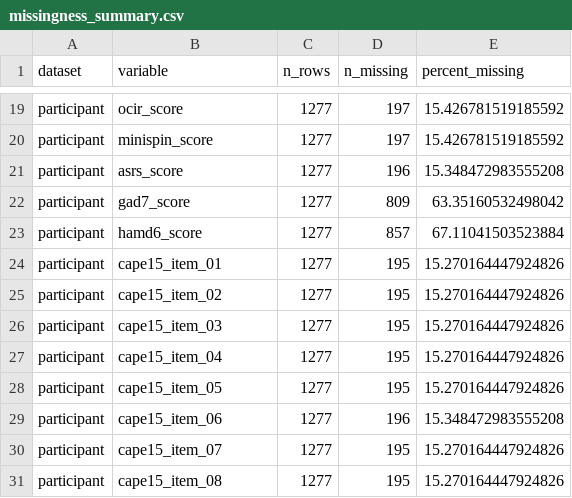
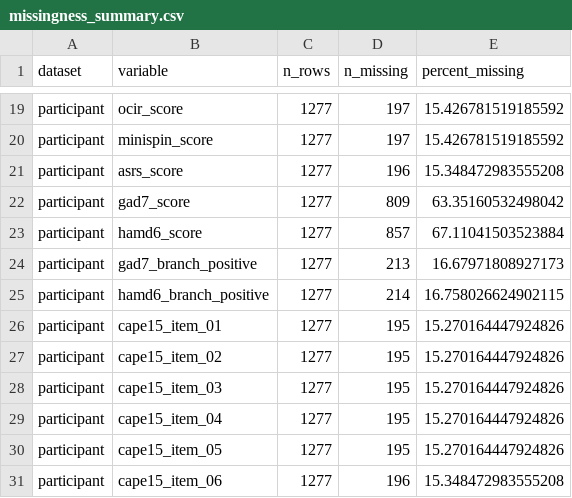
Before and after one commit to matthewvowels1/AI-Faces, a CSV file: results/tables/missingness_summary.csv, drawn as a sheet; only a part is shown, gaps mark what is left out; the shorter side is filled out with more unchanged rows.

```diff
--- a/results/tables/missingness_summary.csv
+++ b/results/tables/missingness_summary.csv
@@ -23,2 +23,4 @@ participant,gad7_score,1277,809,63.35160532498042
 participant,hamd6_score,1277,857,67.11041503523884
+participant,gad7_branch_positive,1277,213,16.67971808927173
+participant,hamd6_branch_positive,1277,214,16.758026624902115
 participant,cape15_item_01,1277,195,15.270164447924826
```
Also changed, not shown: analysis_decisions.csv, data/data_dictionary.csv, 42 other files.
